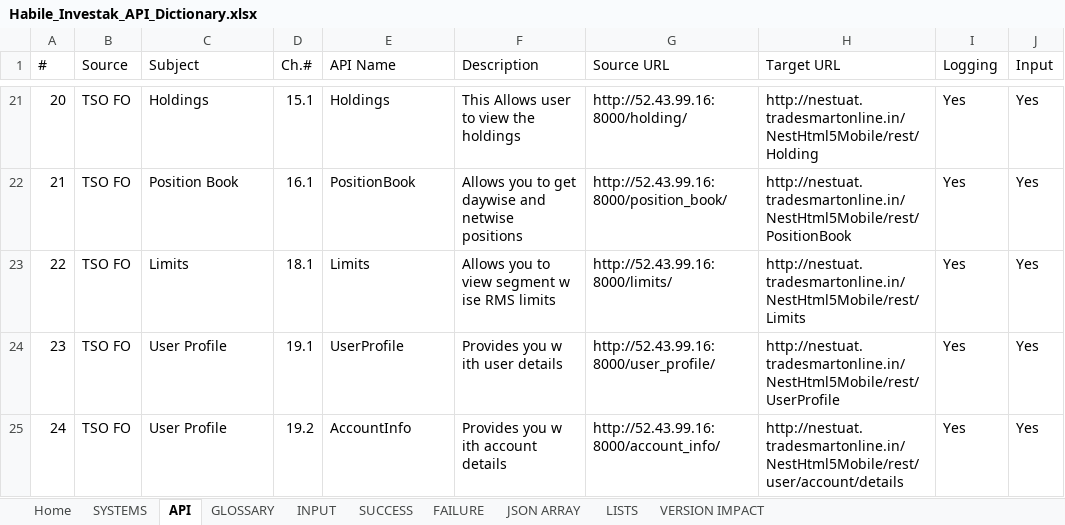
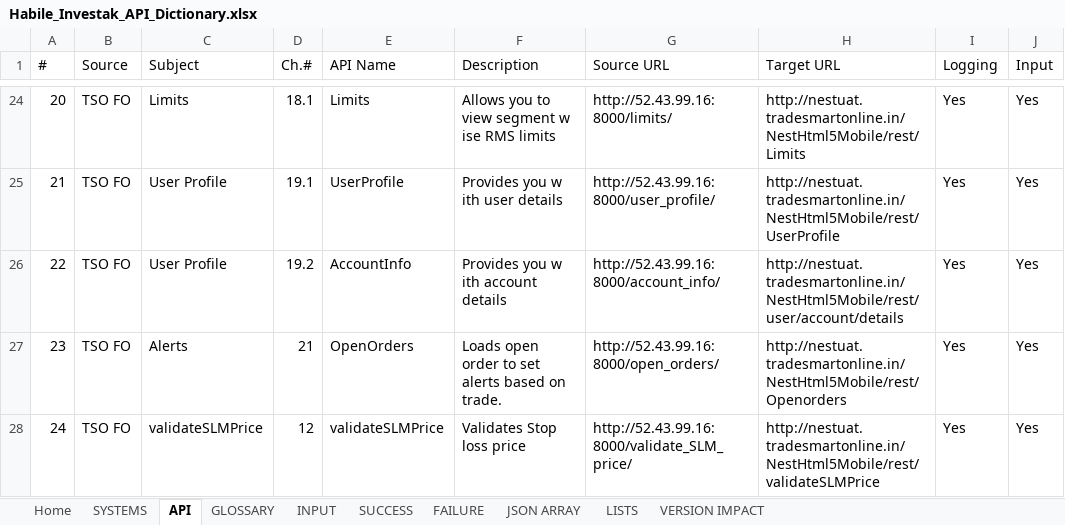
Before and after one commit to HabileInvestak/api_handler, an Excel workbook: api_handler_app/Habile_Investak_API_Dictionary.xlsx, sheet API, drawn as a sheet; only a part is shown, gaps mark what is left out; values as stored, in another font and other column widths than the file's, no cell formats; table styles not drawn; addresses are those after the commit; the diff covers the shown part only; the diff names each change by its address in the sheet, - before the commit and + after, or states it on an @@ line.

```diff
--- a/api_handler_app/Habile_Investak_API_Dictionary.xlsx (sheet API)
+++ b/api_handler_app/Habile_Investak_API_Dictionary.xlsx (sheet API)
-C24 (Subject): Holdings
+C24 (Subject): Limits
-D24 (Ch.#): 15.1
+D24 (Ch.#): 18.1
-E24 (API Name): Holdings
+E24 (API Name): Limits
-F24 (Description): This Allows user to view the holdings
+F24 (Description): Allows you to view segment w ise RMS limits
-G24 (Source URL): http://52.43.99.16:8000/holding/
+G24 (Source URL): http://52.43.99.16:8000/limits/
-H24 (Target URL): http://nestuat.tradesmartonline.in/NestHtml5Mobile/rest/Holding
+H24 (Target URL): http://nestuat.tradesmartonline.in/NestHtml5Mobile/rest/Limits
-C25 (Subject): Position Book
+C25 (Subject): User Profile
-D25 (Ch.#): 16.1
+D25 (Ch.#): 19.1
-E25 (API Name): PositionBook
+E25 (API Name): UserProfile
-F25 (Description): Allows you to get daywise and netwise positions
+F25 (Description): Provides you w ith user details
-G25 (Source URL): http://52.43.99.16:8000/position_book/
+G25 (Source URL): http://52.43.99.16:8000/user_profile/
-H25 (Target URL): http://nestuat.tradesmartonline.in/NestHtml5Mobile/rest/PositionBook
+H25 (Target URL): http://nestuat.tradesmartonline.in/NestHtml5Mobile/rest/UserProfile
-C26 (Subject): Limits
+C26 (Subject): User Profile
-D26 (Ch.#): 18.1
+D26 (Ch.#): 19.2
-E26 (API Name): Limits
+E26 (API Name): AccountInfo
-F26 (Description): Allows you to view segment w ise RMS limits
+F26 (Description): Provides you w ith account details
-G26 (Source URL): http://52.43.99.16:8000/limits/
+G26 (Source URL): http://52.43.99.16:8000/account_info/
-H26 (Target URL): http://nestuat.tradesmartonline.in/NestHtml5Mobile/rest/Limits
+H26 (Target URL): http://nestuat.tradesmartonline.in/NestHtml5Mobile/rest/user/account/details
-C27 (Subject): User Profile
+C27 (Subject): Alerts
-D27 (Ch.#): 19.1
+D27 (Ch.#): 21
-E27 (API Name): UserProfile
+E27 (API Name): OpenOrders
-F27 (Description): Provides you w ith user details
+F27 (Description): Loads open order to set alerts based on trade.
-G27 (Source URL): http://52.43.99.16:8000/user_profile/
+G27 (Source URL): http://52.43.99.16:8000/open_orders/
-H27 (Target URL): http://nestuat.tradesmartonline.in/NestHtml5Mobile/rest/UserProfile
+H27 (Target URL): http://nestuat.tradesmartonline.in/NestHtml5Mobile/rest/Openorders
-C28 (Subject): User Profile
+C28 (Subject): validateSLMPrice
-D28 (Ch.#): 19.2
+D28 (Ch.#): 12
-E28 (API Name): AccountInfo
+E28 (API Name): validateSLMPrice
-F28 (Description): Provides you w ith account details
+F28 (Description): Validates Stop loss price
-G28 (Source URL): http://52.43.99.16:8000/account_info/
+G28 (Source URL): http://52.43.99.16:8000/validate_SLM_price/
-H28 (Target URL): http://nestuat.tradesmartonline.in/NestHtml5Mobile/rest/user/account/details
+H28 (Target URL): http://nestuat.tradesmartonline.in/NestHtml5Mobile/rest/validateSLMPrice
```
Also changed, not shown: 3 added rows, 2 removed rows and 91 edited cells elsewhere in this sheet, sheet INPUT, cell formats, 1 other file.
